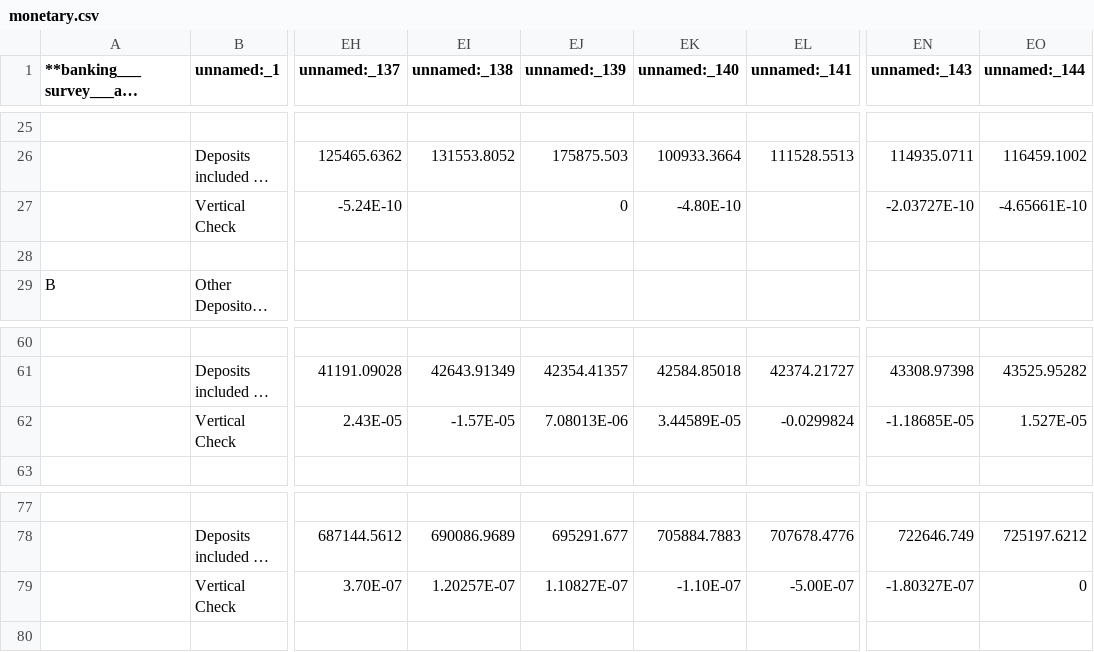
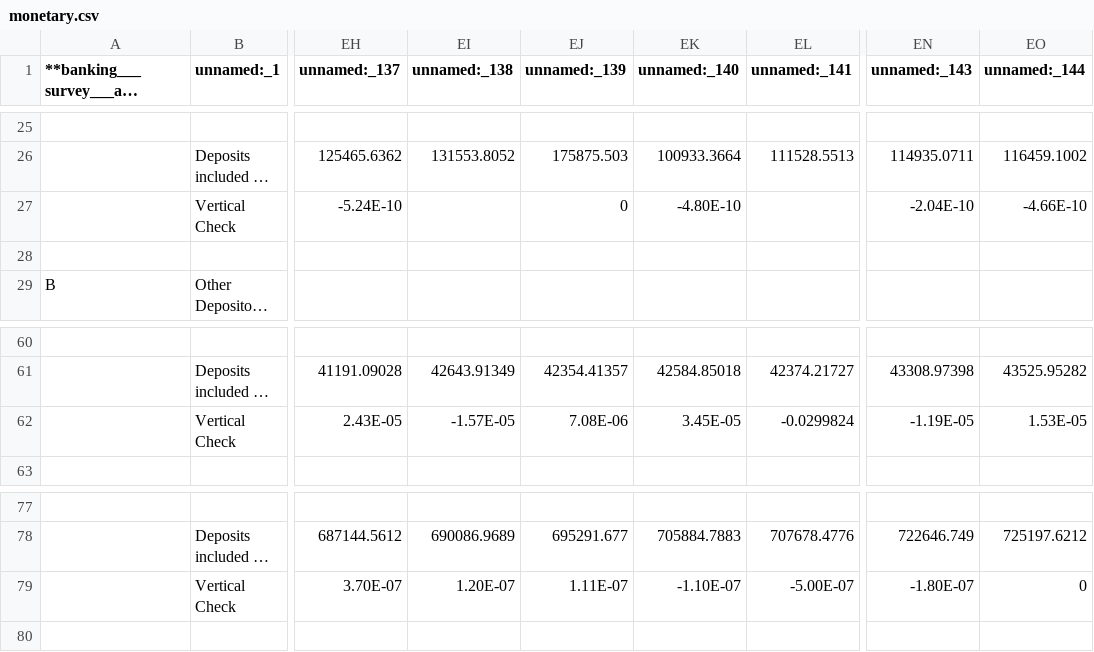
Before and after one commit to asaphray/cbk-macroeconomic-analysis, a CSV file: data/cleaned/monetary.csv, drawn as a sheet; only a part is shown, gaps mark what is left out; long unchanged cells end in …; the diff names each change by its address in the sheet, - before the commit and + after, or states it on an @@ line.

```diff
--- a/data/cleaned/monetary.csv
+++ b/data/cleaned/monetary.csv
-EN27 (unnamed:_143): -2.03727E-10
+EN27 (unnamed:_143): -2.04E-10
-EO27 (unnamed:_144): -4.65661E-10
+EO27 (unnamed:_144): -4.66E-10
-EJ62 (unnamed:_139): 7.08013E-06
+EJ62 (unnamed:_139): 7.08E-06
-EK62 (unnamed:_140): 3.44589E-05
+EK62 (unnamed:_140): 3.45E-05
-EN62 (unnamed:_143): -1.18685E-05
+EN62 (unnamed:_143): -1.19E-05
-EO62 (unnamed:_144): 1.527E-05
+EO62 (unnamed:_144): 1.53E-05
-EI79 (unnamed:_138): 1.20257E-07
+EI79 (unnamed:_138): 1.20E-07
-EJ79 (unnamed:_139): 1.10827E-07
+EJ79 (unnamed:_139): 1.11E-07
-EN79 (unnamed:_143): -1.80327E-07
+EN79 (unnamed:_143): -1.80E-07
```
Also changed, not shown: data/cleaned/inflation.csv, 5 other files.
